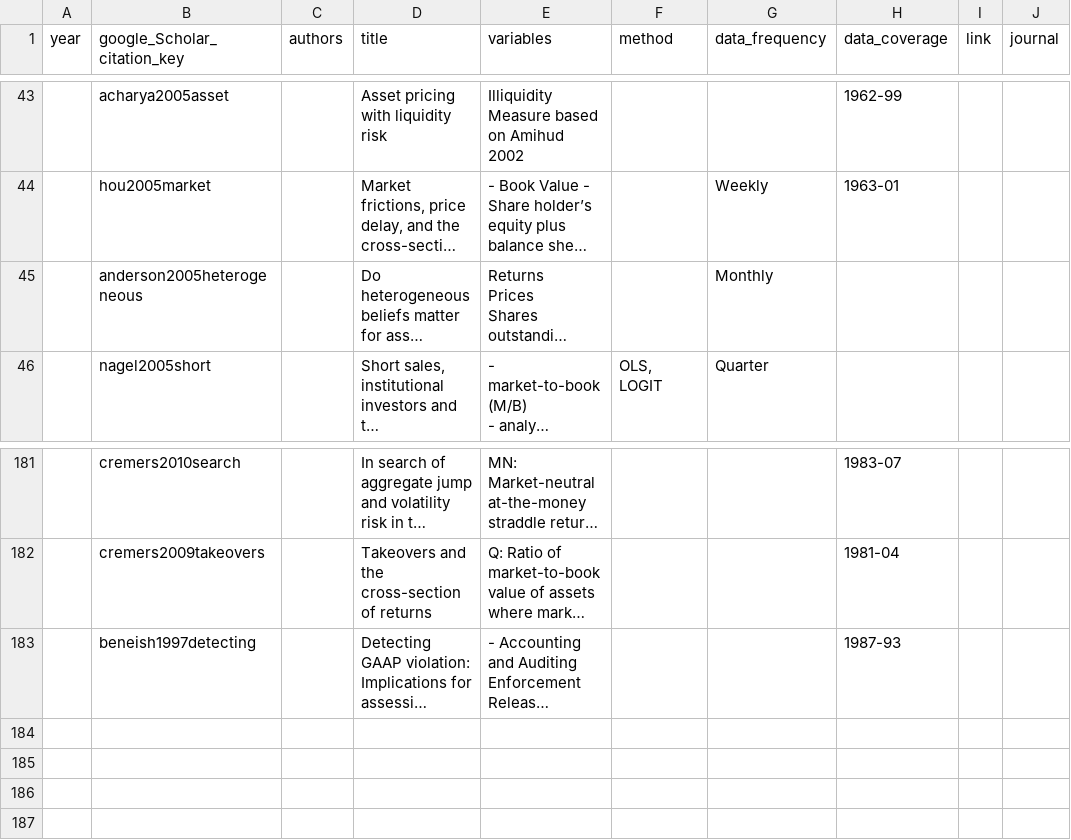
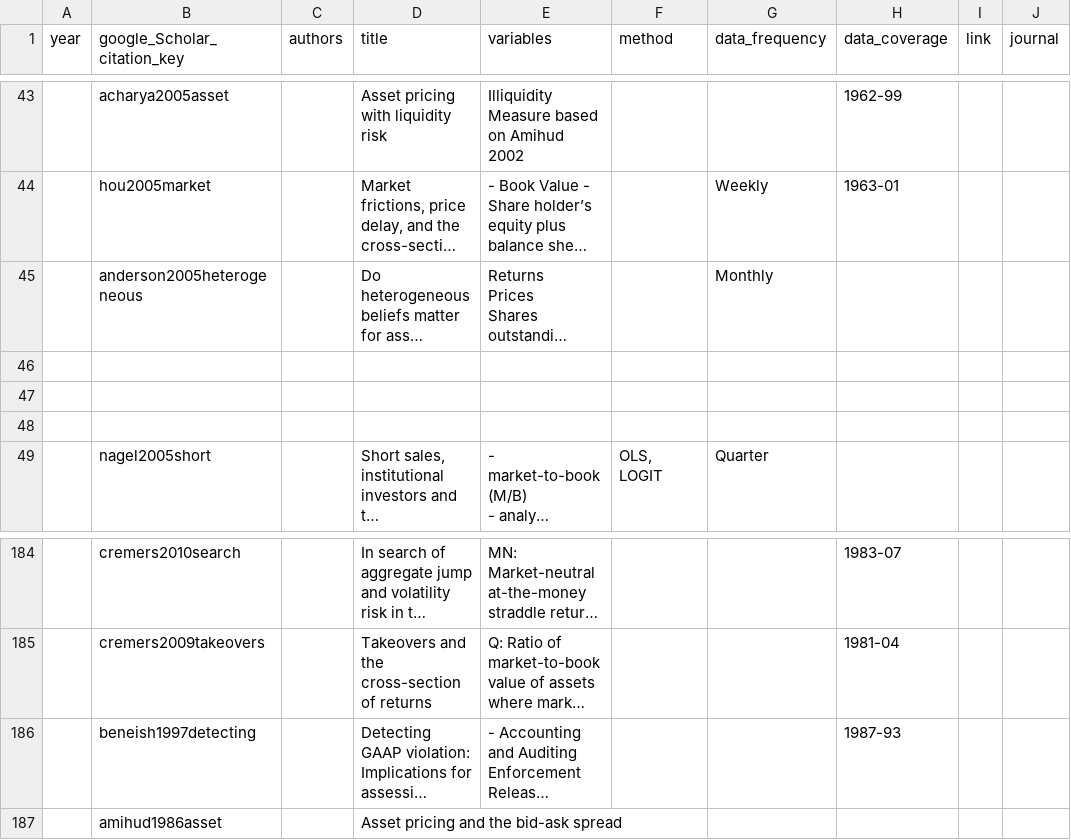
Before and after one commit to krishpn/financialanomalies, a CSV file: literatures.csv, drawn as a sheet; only a part is shown, gaps mark what is left out; long unchanged cells end in …; the diff names each change by its address in the sheet, - before the commit and + after, or states it on an @@ line.

```diff
--- a/literatures.csv
+++ b/literatures.csv
+row 46: (empty)
+row 47: (empty)
+row 48: (empty)
+row 187:  | amihud1986asset |  | Asset pricing and the bid-ask spread
```
Also changed, not shown: 3 other files.
